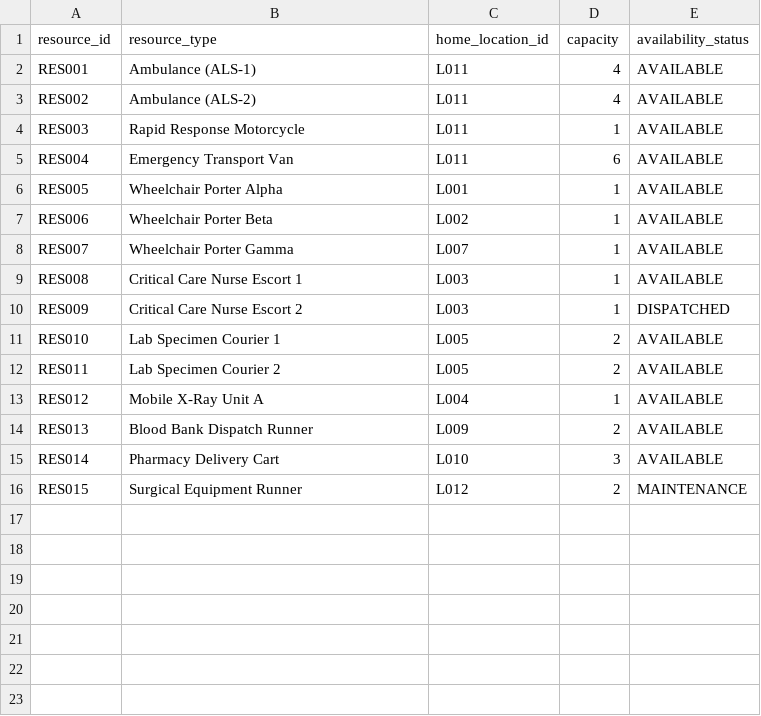
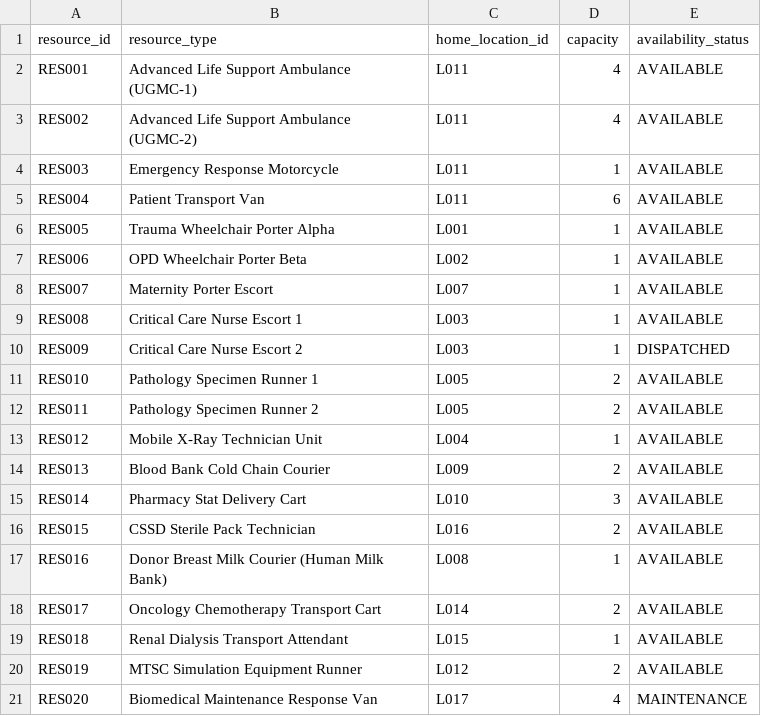
Before and after one commit to GyasiAmosKwadwo/UGMC-Smart-Operations-System, a CSV file: docs/questions/resources_template.csv, drawn as a sheet.

```diff
--- a/docs/questions/resources_template.csv
+++ b/docs/questions/resources_template.csv
@@ -1,16 +1,21 @@
 resource_id,resource_type,home_location_id,capacity,availability_status
-RES001,Ambulance (ALS-1),L011,4,AVAILABLE
-RES002,Ambulance (ALS-2),L011,4,AVAILABLE
-RES003,Rapid Response Motorcycle,L011,1,AVAILABLE
-RES004,Emergency Transport Van,L011,6,AVAILABLE
-RES005,Wheelchair Porter Alpha,L001,1,AVAILABLE
-RES006,Wheelchair Porter Beta,L002,1,AVAILABLE
-RES007,Wheelchair Porter Gamma,L007,1,AVAILABLE
+RES001,Advanced Life Support Ambulance (UGMC-1),L011,4,AVAILABLE
+RES002,Advanced Life Support Ambulance (UGMC-2),L011,4,AVAILABLE
+RES003,Emergency Response Motorcycle,L011,1,AVAILABLE
+RES004,Patient Transport Van,L011,6,AVAILABLE
+RES005,Trauma Wheelchair Porter Alpha,L001,1,AVAILABLE
+RES006,OPD Wheelchair Porter Beta,L002,1,AVAILABLE
+RES007,Maternity Porter Escort,L007,1,AVAILABLE
 RES008,Critical Care Nurse Escort 1,L003,1,AVAILABLE
 RES009,Critical Care Nurse Escort 2,L003,1,DISPATCHED
-RES010,Lab Specimen Courier 1,L005,2,AVAILABLE
-RES011,Lab Specimen Courier 2,L005,2,AVAILABLE
-RES012,Mobile X-Ray Unit A,L004,1,AVAILABLE
-RES013,Blood Bank Dispatch Runner,L009,2,AVAILABLE
-RES014,Pharmacy Delivery Cart,L010,3,AVAILABLE
-RES015,Surgical Equipment Runner,L012,2,MAINTENANCE
+RES010,Pathology Specimen Runner 1,L005,2,AVAILABLE
+RES011,Pathology Specimen Runner 2,L005,2,AVAILABLE
+RES012,Mobile X-Ray Technician Unit,L004,1,AVAILABLE
+RES013,Blood Bank Cold Chain Courier,L009,2,AVAILABLE
+RES014,Pharmacy Stat Delivery Cart,L010,3,AVAILABLE
+RES015,CSSD Sterile Pack Technician,L016,2,AVAILABLE
+RES016,Donor Breast Milk Courier (Human Milk Bank),L008,1,AVAILABLE
+RES017,Oncology Chemotherapy Transport Cart,L014,2,AVAILABLE
+RES018,Renal Dialysis Transport Attendant,L015,1,AVAILABLE
+RES019,MTSC Simulation Equipment Runner,L012,2,AVAILABLE
+RES020,Biomedical Maintenance Response Van,L017,4,MAINTENANCE
```
Also changed, not shown: docs/questions/locations_template.csv, docs/questions/roads_template.csv, 1 other file.
